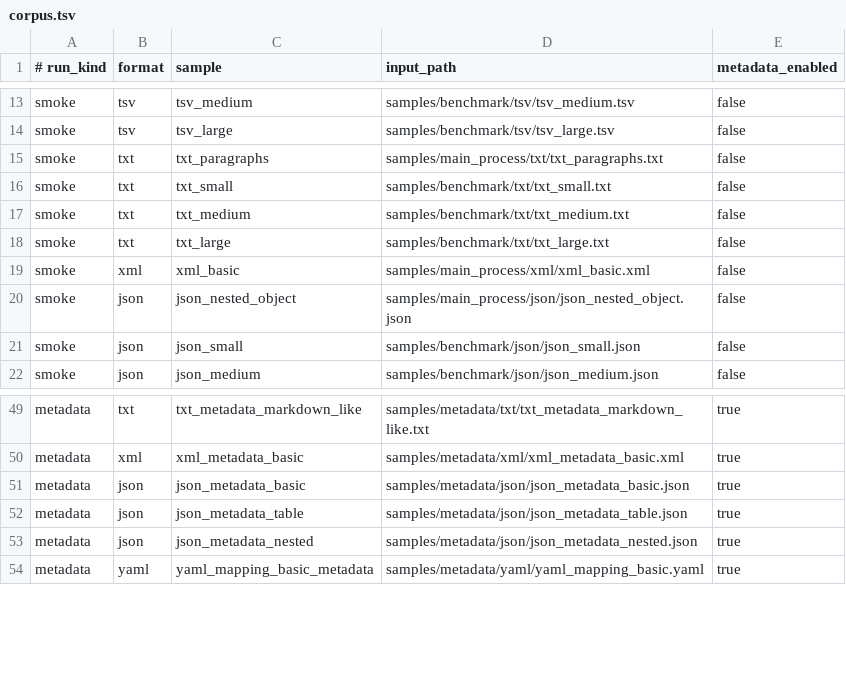
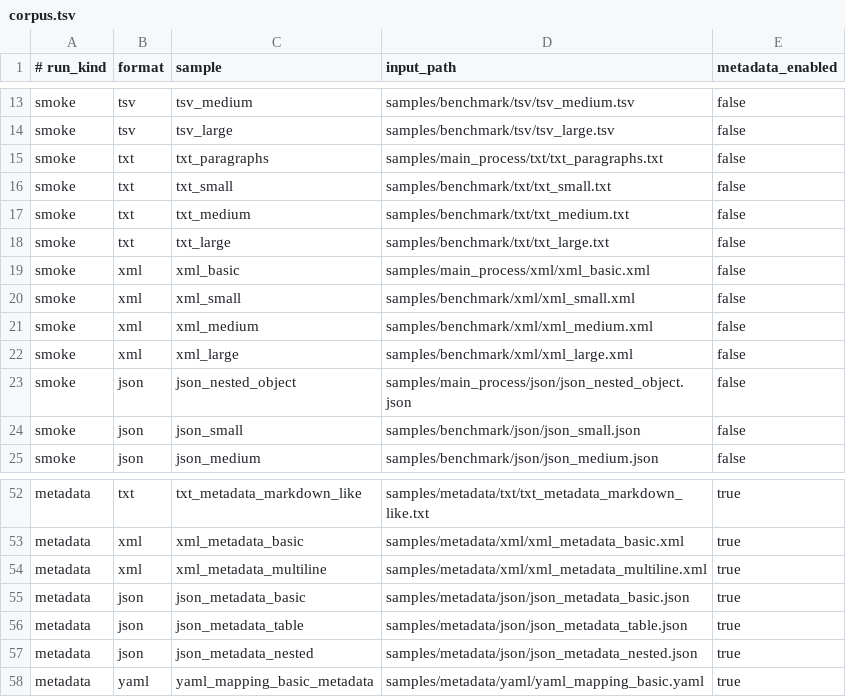
Before and after one commit to ZSeanYves/markitdown, a TSV file: samples/benchmark/corpus.tsv, drawn as a sheet; only a part is shown, gaps mark what is left out.

```diff
--- a/samples/benchmark/corpus.tsv
+++ b/samples/benchmark/corpus.tsv
@@ -19,2 +19,5 @@ smoke	txt	txt_large	samples/benchmark/txt/txt_large.txt	false
 smoke	xml	xml_basic	samples/main_process/xml/xml_basic.xml	false
+smoke	xml	xml_small	samples/benchmark/xml/xml_small.xml	false
+smoke	xml	xml_medium	samples/benchmark/xml/xml_medium.xml	false
+smoke	xml	xml_large	samples/benchmark/xml/xml_large.xml	false
 smoke	json	json_nested_object	samples/main_process/json/json_nested_object.json	false
@@ -50,2 +53,3 @@ metadata	txt	txt_metadata_markdown_like	samples/metadata/txt/txt_metadata_markdo
 metadata	xml	xml_metadata_basic	samples/metadata/xml/xml_metadata_basic.xml	true
+metadata	xml	xml_metadata_multiline	samples/metadata/xml/xml_metadata_multiline.xml	true
 metadata	json	json_metadata_basic	samples/metadata/json/json_metadata_basic.json	true
```
Also changed, not shown: 26 other files.
